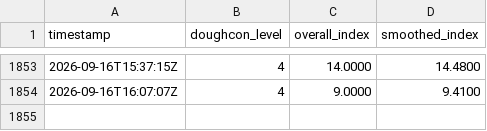
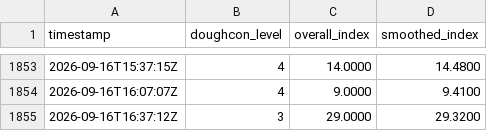
Before and after one commit to HJKUNST/doughcon-level-collector, a CSV file: data/doughcon_raw.csv, drawn as a sheet; only a part is shown, gaps mark what is left out; the diff names each change by its address in the sheet, - before the commit and + after, or states it on an @@ line.

Commit message:
chore(data): collect doughcon @ 2026-09-16T16:37:12Z [worker]

```diff
--- a/data/doughcon_raw.csv
+++ b/data/doughcon_raw.csv
+row 1855: 2026-09-16T16:37:12Z | 3 | 29.0000 | 29.3200
```
